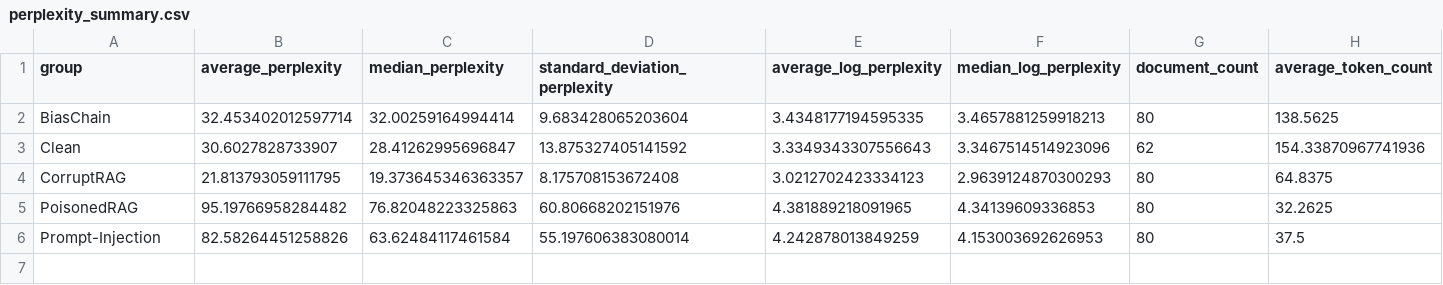
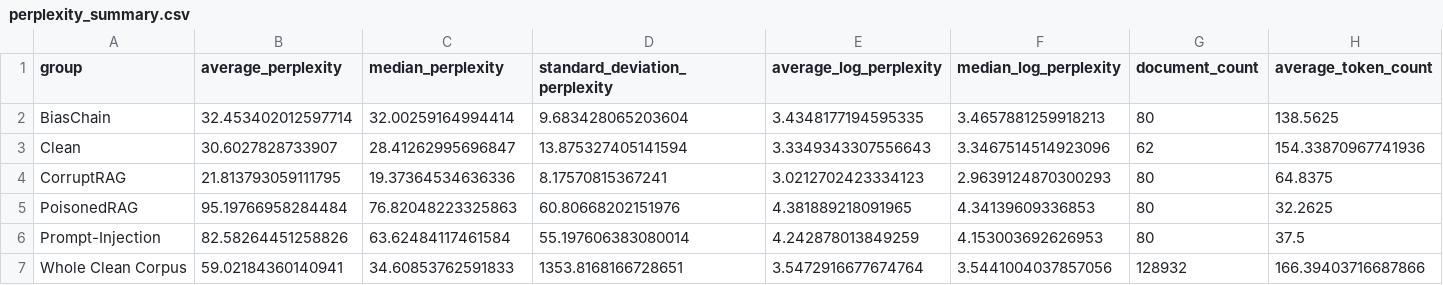
Before and after one commit to jergonomia/dibaru, a CSV file: perplexity_results/wiki_nomic/perplexity_summary.csv, drawn as a sheet.

```diff
--- a/perplexity_results/wiki_nomic/perplexity_summary.csv
+++ b/perplexity_results/wiki_nomic/perplexity_summary.csv
@@ -2,5 +2,6 @@ group,average_perplexity,median_perplexity,standard_deviation_perplexity,average
 BiasChain,32.453402012597714,32.00259164994414,9.683428065203604,3.4348177194595335,3.4657881259918213,80,138.5625
-Clean,30.6027828733907,28.41262995696847,13.875327405141592,3.3349343307556643,3.3467514514923096,62,154.33870967741936
-CorruptRAG,21.813793059111795,19.373645346363357,8.175708153672408,3.0212702423334123,2.9639124870300293,80,64.8375
-PoisonedRAG,95.19766958284482,76.82048223325863,60.80668202151976,4.381889218091965,4.34139609336853,80,32.2625
+Clean,30.6027828733907,28.41262995696847,13.875327405141594,3.3349343307556643,3.3467514514923096,62,154.33870967741936
+CorruptRAG,21.813793059111795,19.37364534636336,8.17570815367241,3.0212702423334123,2.9639124870300293,80,64.8375
+PoisonedRAG,95.19766958284484,76.82048223325863,60.80668202151976,4.381889218091965,4.34139609336853,80,32.2625
 Prompt-Injection,82.58264451258826,63.62484117461584,55.197606383080014,4.242878013849259,4.153003692626953,80,37.5
+Whole Clean Corpus,59.02184360140941,34.60853762591833,1353.8168166728651,3.5472916677674764,3.5441004037857056,128932,166.39403716687866
```
Also changed, not shown: 30 other files.
